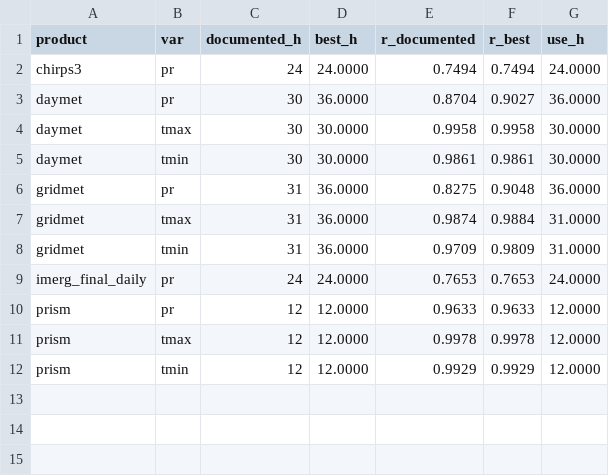
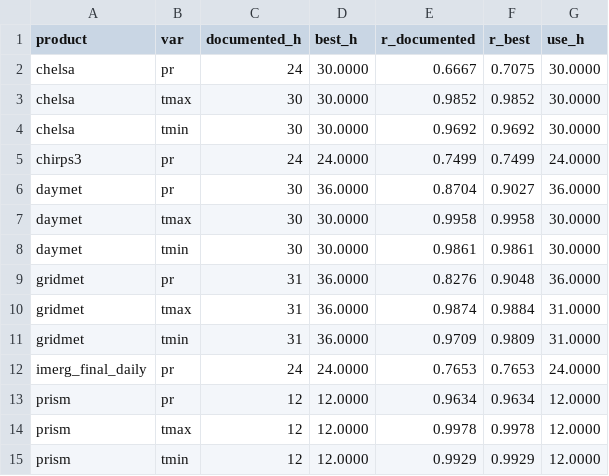
Before and after one commit to ashiklom/simon-code-research, a CSV file: climate-product-compare/results/day_window_overrides_uscrn.csv, drawn as a sheet.

```diff
--- a/climate-product-compare/results/day_window_overrides_uscrn.csv
+++ b/climate-product-compare/results/day_window_overrides_uscrn.csv
@@ -1,3 +1,6 @@
 product,var,documented_h,best_h,r_documented,r_best,use_h
-chirps3,pr,24,24.0000,0.7494,0.7494,24.0000
+chelsa,pr,24,30.0000,0.6667,0.7075,30.0000
+chelsa,tmax,30,30.0000,0.9852,0.9852,30.0000
+chelsa,tmin,30,30.0000,0.9692,0.9692,30.0000
+chirps3,pr,24,24.0000,0.7499,0.7499,24.0000
 daymet,pr,30,36.0000,0.8704,0.9027,36.0000
@@ -5,3 +8,3 @@ daymet,tmax,30,30.0000,0.9958,0.9958,30.0000
 daymet,tmin,30,30.0000,0.9861,0.9861,30.0000
-gridmet,pr,31,36.0000,0.8275,0.9048,36.0000
+gridmet,pr,31,36.0000,0.8276,0.9048,36.0000
 gridmet,tmax,31,36.0000,0.9874,0.9884,31.0000
@@ -9,3 +12,3 @@ gridmet,tmin,31,36.0000,0.9709,0.9809,31.0000
 imerg_final_daily,pr,24,24.0000,0.7653,0.7653,24.0000
-prism,pr,12,12.0000,0.9633,0.9633,12.0000
+prism,pr,12,12.0000,0.9634,0.9634,12.0000
 prism,tmax,12,12.0000,0.9978,0.9978,12.0000
```
Also changed, not shown: climate-product-compare/results/pilot/lagcheck_uscrn.csv.
